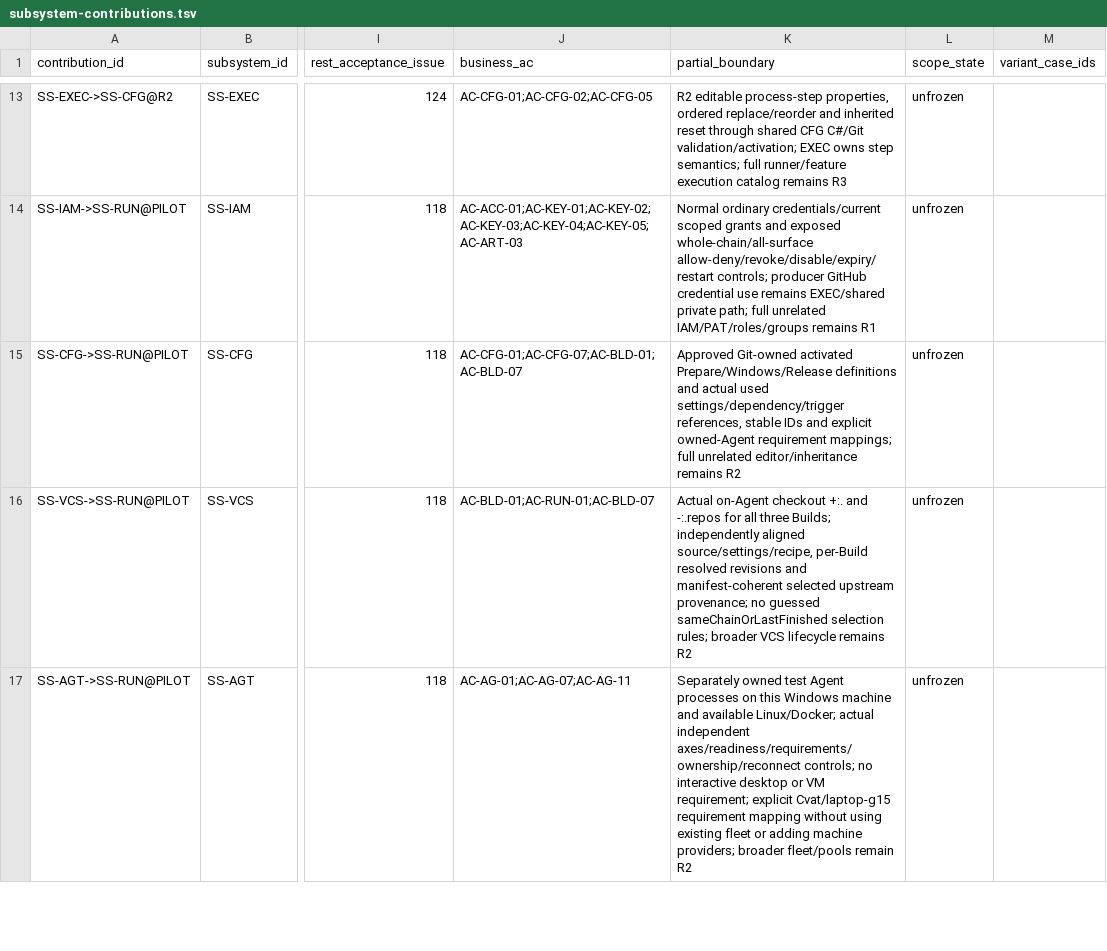
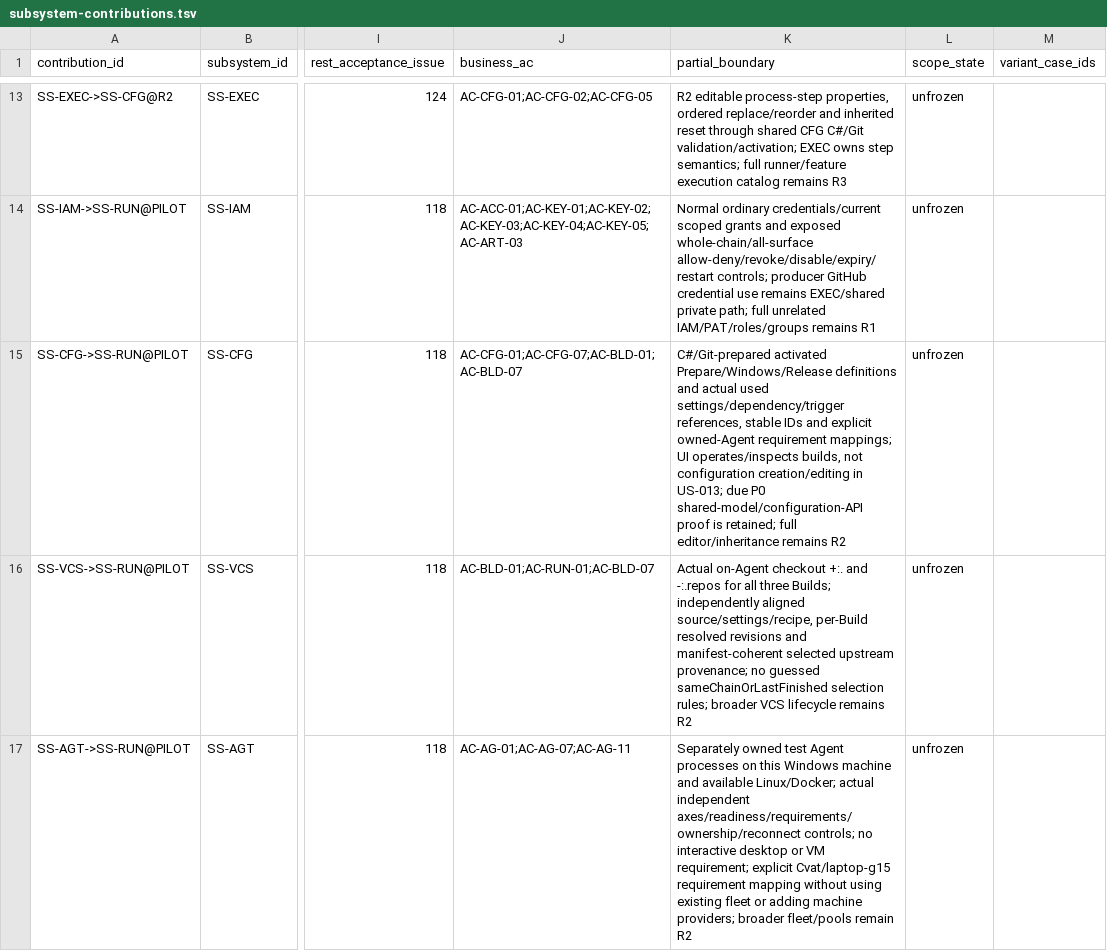
Before and after one commit to iXab3r/Vivarium, a TSV file: .workspace/workstreams/coherent-refactor/subsystem-contributions.tsv, drawn as a sheet; only a part is shown, gaps mark what is left out; the diff names each change by its address in the sheet, - before the commit and + after, or states it on an @@ line.

```diff
--- a/.workspace/workstreams/coherent-refactor/subsystem-contributions.tsv
+++ b/.workspace/workstreams/coherent-refactor/subsystem-contributions.tsv
-K15 (partial_boundary): Approved Git-owned activated Prepare/Windows/Release definitions and actual used settings/dependency/trigger references, stable IDs and explicit owned-Agent requirement mappings; full unrelated editor/inheritance remains…
+K15 (partial_boundary): C#/Git-prepared activated Prepare/Windows/Release definitions and actual used settings/dependency/trigger references, stable IDs and explicit owned-Agent requirement mappings; UI operates/inspects builds, not configuration creation/editing in US-013; due P0 shared-model/configuration-API proof is retained; full editor/inheritance remains…
```
Also changed, not shown: .workspace/workstreams/coherent-refactor/legacy-crosswalk.tsv, .workspace/workstreams/coherent-refactor/stories.tsv, 10 other files.
